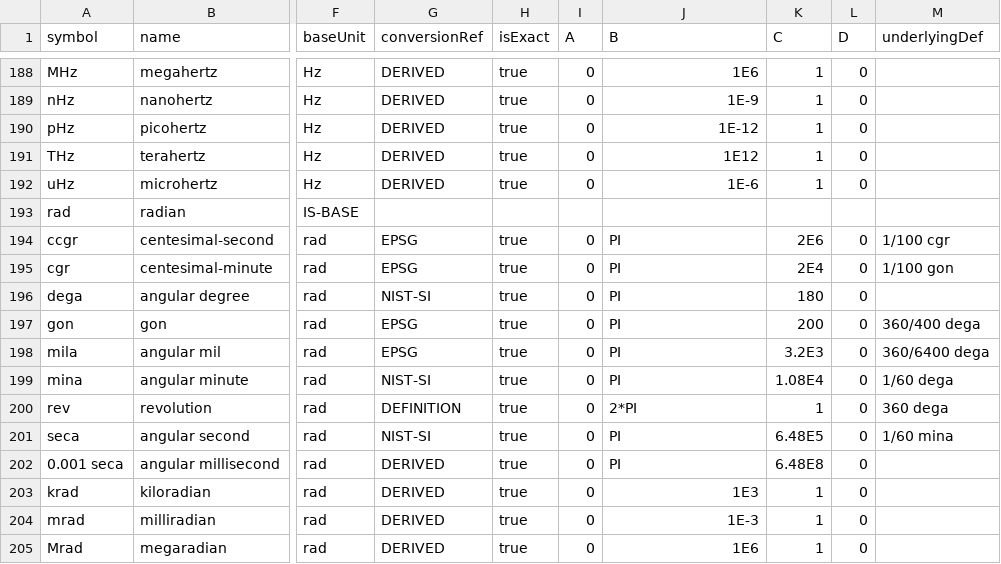
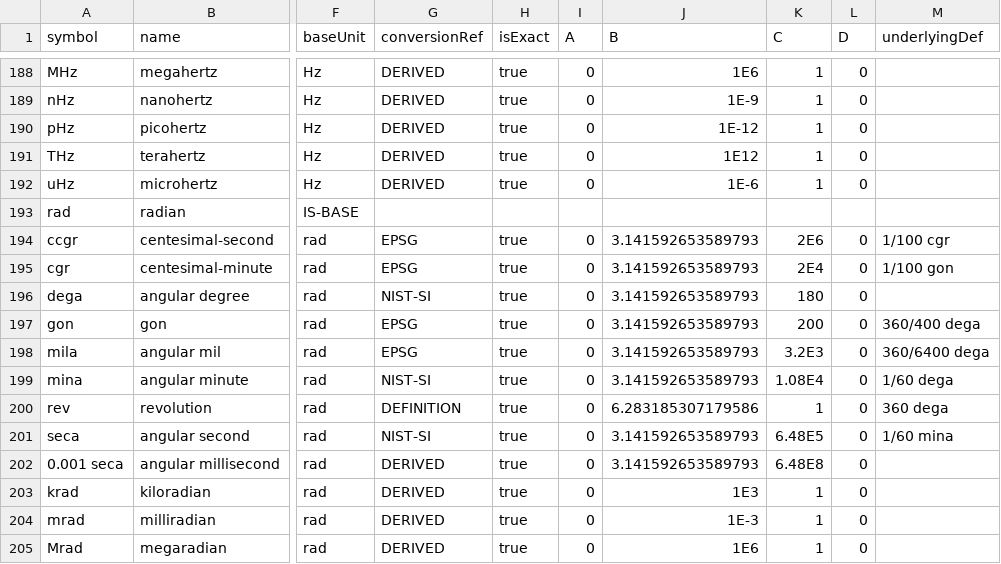
Before and after one commit to Schlumberger/UOM, a TSV file: uom/uom.tsv, drawn as a sheet; only a part is shown, gaps mark what is left out; the diff covers the shown part only; the diff names each change by its address in the sheet, - before the commit and + after, or states it on an @@ line.

```diff
--- a/uom/uom.tsv
+++ b/uom/uom.tsv
-J194:J199 (B): PI
+J194:J199 (B): 3.141592653589793
-J200 (B): 2*PI
+J200 (B): 6.283185307179586
-J201:J202 (B): PI
+J201:J202 (B): 3.141592653589793
```
Also changed, not shown: 16 edited cells elsewhere in this file, 2 other files.
